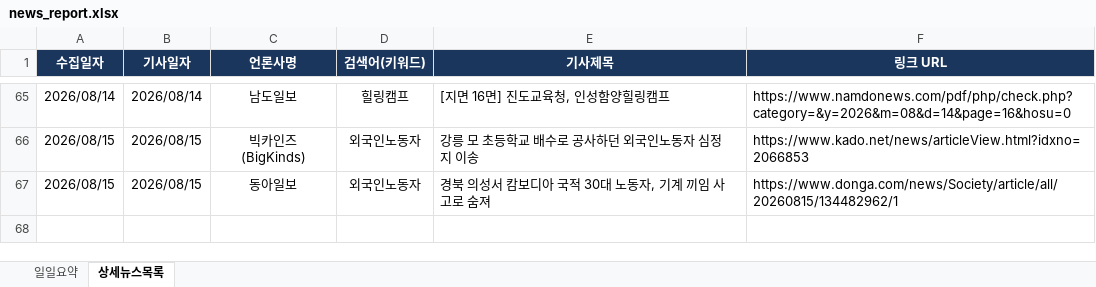
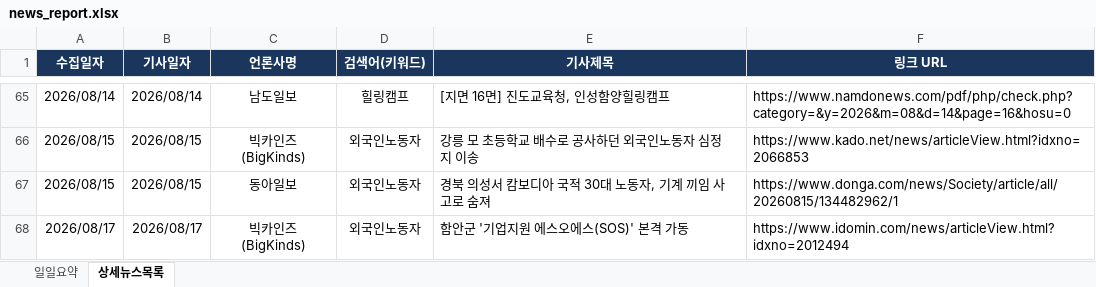
Before and after one commit to ParkJaeHwanOriginal/-_-, an Excel workbook: news_report.xlsx, sheet 상세뉴스목록, drawn as a sheet; only a part is shown, gaps mark what is left out; values as stored, in another font and other column widths than the file's, no borders; the diff names each change by its address in the sheet, - before the commit and + after, or states it on an @@ line.

```diff
--- a/news_report.xlsx (sheet 상세뉴스목록)
+++ b/news_report.xlsx (sheet 상세뉴스목록)
+row 68: 2026/08/17 | 2026/08/17 | 빅카인즈 (BigKinds) | 외국인노동자 | 함안군 '기업지원 에스오에스(SOS)' 본격 가동 | https://www.idomin.com/news/articleView.html?idxno=2012494
```
Also changed, not shown: sheet 일일요약.
